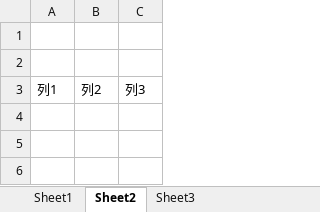
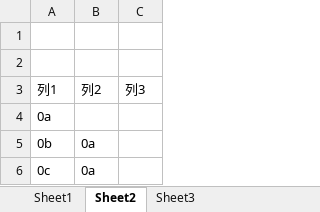
Before and after one commit to lemonheadhs/LemonSpace, an Excel workbook: Lemon.LearnVSTO/ExcelWorkbook2/ExcelWorkbook2/ExcelWorkbook2.xlsx, sheet Sheet2, drawn as a sheet; values as stored, in another font and other column widths than the file's, no borders; charts and pictures and table styles not drawn; the diff names each change by its address in the sheet, - before the commit and + after, or states it on an @@ line.

```diff
--- a/Lemon.LearnVSTO/ExcelWorkbook2/ExcelWorkbook2/ExcelWorkbook2.xlsx (sheet Sheet2)
+++ b/Lemon.LearnVSTO/ExcelWorkbook2/ExcelWorkbook2/ExcelWorkbook2.xlsx (sheet Sheet2)
+row 4: 0a
+row 5: 0b | 0a
+row 6: 0c | 0a
```
Also changed, not shown: 1 other file.
